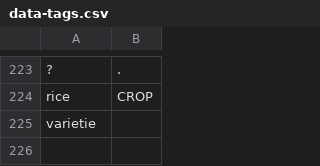
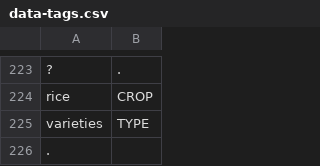
Before and after one commit to cutegirl520/SmartFarm-Assistant-NLP-ANN, a CSV file: datasets/data-tags.csv, drawn as a sheet; only a part is shown, gaps mark what is left out; addresses are those after the commit; the diff names each change by its address in the sheet, - before the commit and + after, or states it on an @@ line.

```diff
--- a/datasets/data-tags.csv
+++ b/datasets/data-tags.csv
+row 225: varieties | TYPE
-A226: varietie
+A226: .
```
